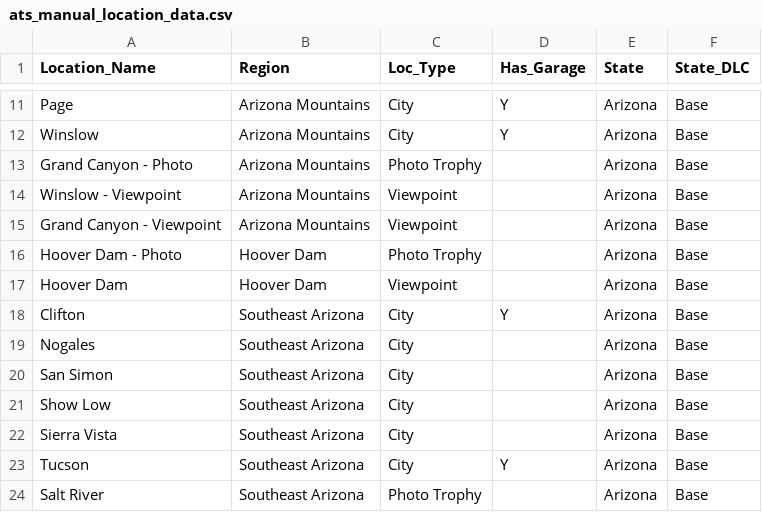
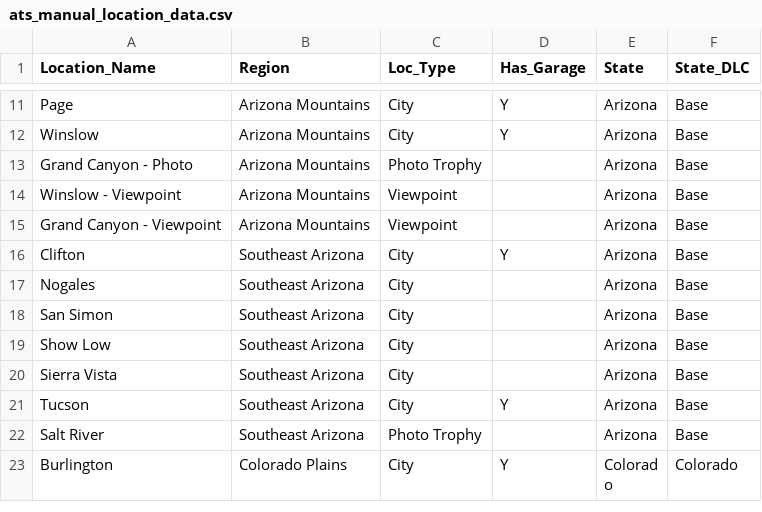
Before and after one commit to HarmonicSeries100/ATS_Archipelago_Manual, a CSV file: resources/ats_manual_location_data.csv, drawn as a sheet; only a part is shown, gaps mark what is left out; the shorter side is filled out with more unchanged rows.

Commit message:
Remove Hoover Dam from AZ checks

```diff
--- a/resources/ats_manual_location_data.csv
+++ b/resources/ats_manual_location_data.csv
@@ -15,4 +15,2 @@ Winslow - Viewpoint,Arizona Mountains,Viewpoint,,Arizona,Base
 Grand Canyon - Viewpoint,Arizona Mountains,Viewpoint,,Arizona,Base
-Hoover Dam - Photo,Hoover Dam,Photo Trophy,,Arizona,Base
-Hoover Dam,Hoover Dam,Viewpoint,,Arizona,Base
 Clifton,Southeast Arizona,City,Y,Arizona,Base
```
Also changed, not shown: resources/ats_manual_region_data.csv, 3 other files.
